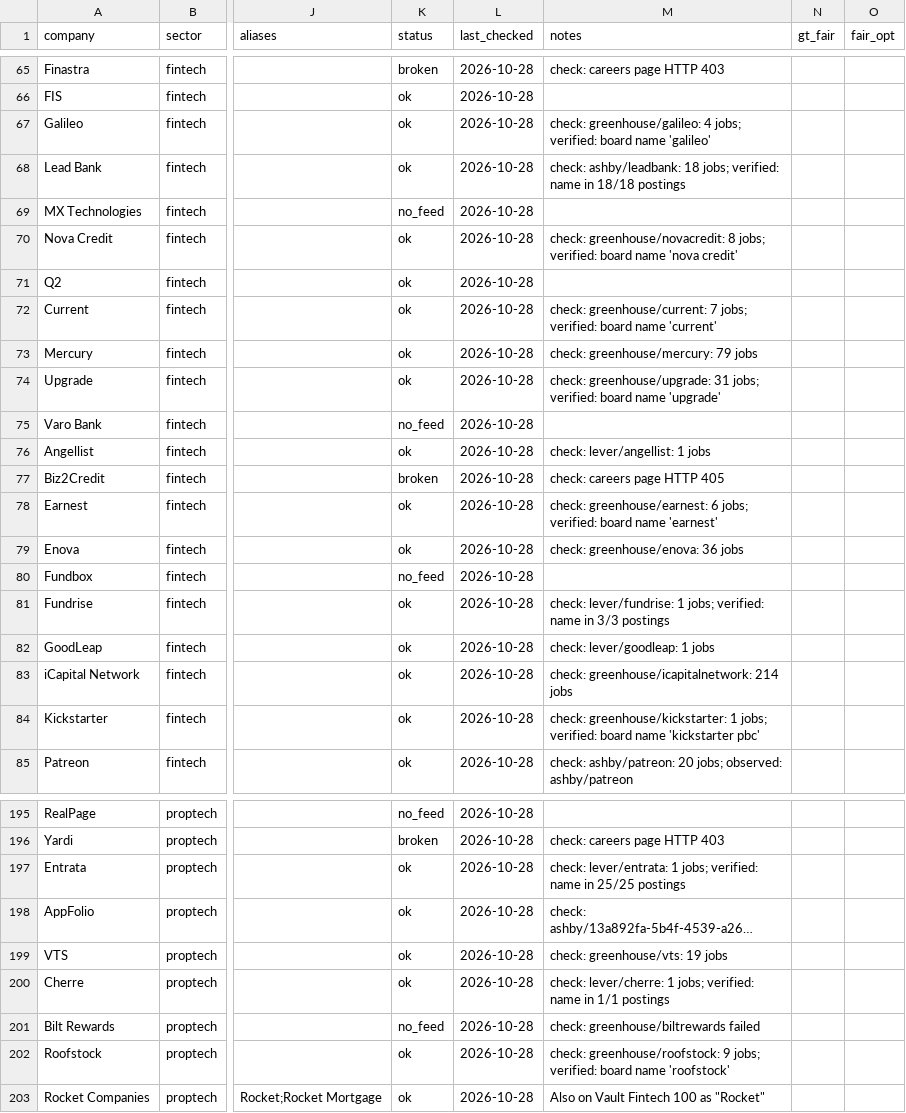
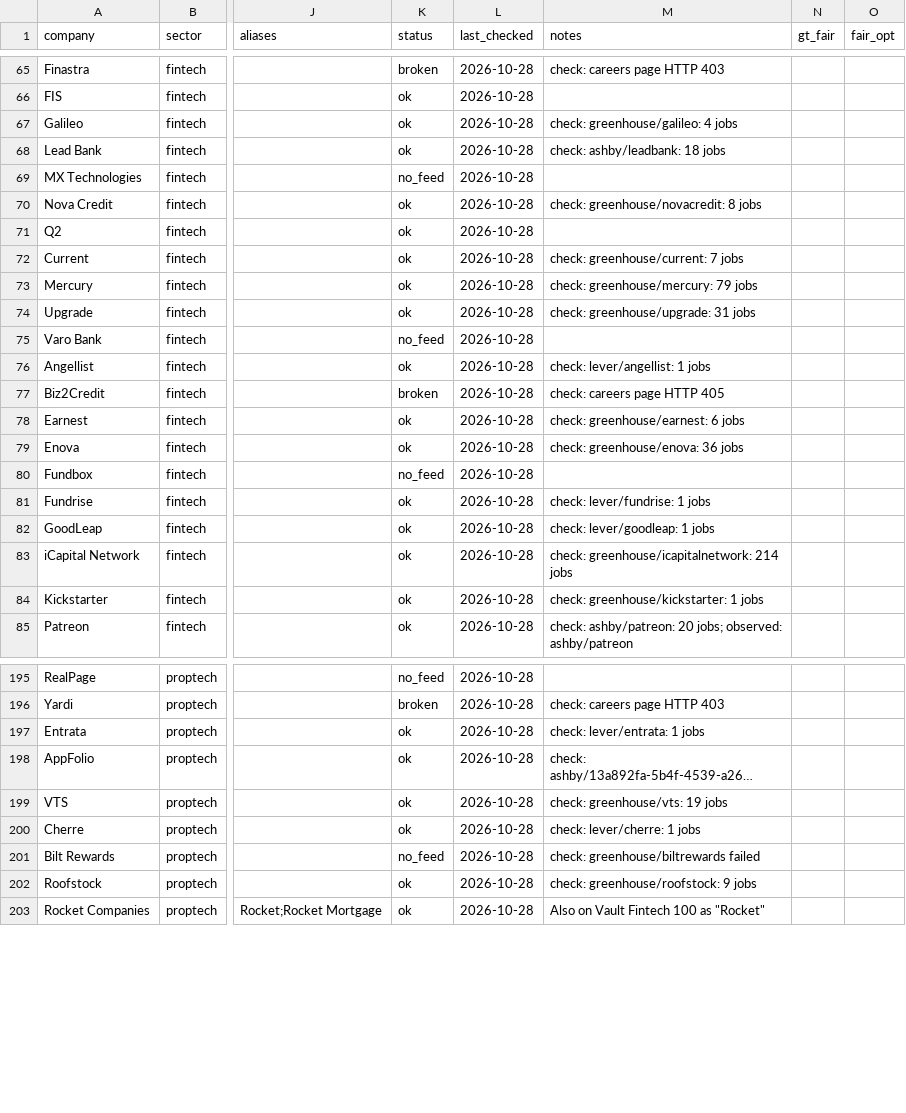
Before and after one commit to yfan393/jobpipe, a CSV file: companies.csv, drawn as a sheet; only a part is shown, gaps mark what is left out; long unchanged cells end in …; the diff covers the shown part only; the diff names each change by its address in the sheet, - before the commit and + after, or states it on an @@ line.

Commit message:
jobpipe registry-check 2026-10-29T01:35Z

```diff
--- a/companies.csv
+++ b/companies.csv
-M67 (notes): …greenhouse/galileo: 4 jobs; verified: board name 'galileo'
+M67 (notes): …greenhouse/galileo: 4 jobs
-M68 (notes): …ashby/leadbank: 18 jobs; verified: name in 18/18 postings
+M68 (notes): …ashby/leadbank: 18 jobs
-M70 (notes): …greenhouse/novacredit: 8 jobs; verified: board name 'nova credit'
+M70 (notes): …greenhouse/novacredit: 8 jobs
-M72 (notes): …greenhouse/current: 7 jobs; verified: board name 'current'
+M72 (notes): …greenhouse/current: 7 jobs
-M74 (notes): …greenhouse/upgrade: 31 jobs; verified: board name 'upgrade'
+M74 (notes): …greenhouse/upgrade: 31 jobs
-M78 (notes): …greenhouse/earnest: 6 jobs; verified: board name 'earnest'
+M78 (notes): …greenhouse/earnest: 6 jobs
-M81 (notes): check: lever/fundrise: 1 jobs; verified: name in 3/3 postings
+M81 (notes): check: lever/fundrise: 1 jobs
-M84 (notes): …greenhouse/kickstarter: 1 jobs; verified: board name 'kickstarter pbc'
+M84 (notes): …greenhouse/kickstarter: 1 jobs
-M197 (notes): check: lever/entrata: 1 jobs; verified: name in 25/25 postings
+M197 (notes): check: lever/entrata: 1 jobs
-M200 (notes): check: lever/cherre: 1 jobs; verified: name in 1/1 postings
+M200 (notes): check: lever/cherre: 1 jobs
-M202 (notes): …greenhouse/roofstock: 9 jobs; verified: board name 'roofstock'
+M202 (notes): …greenhouse/roofstock: 9 jobs
```
Also changed, not shown: 27 edited cells elsewhere in this file, 1 other file.
